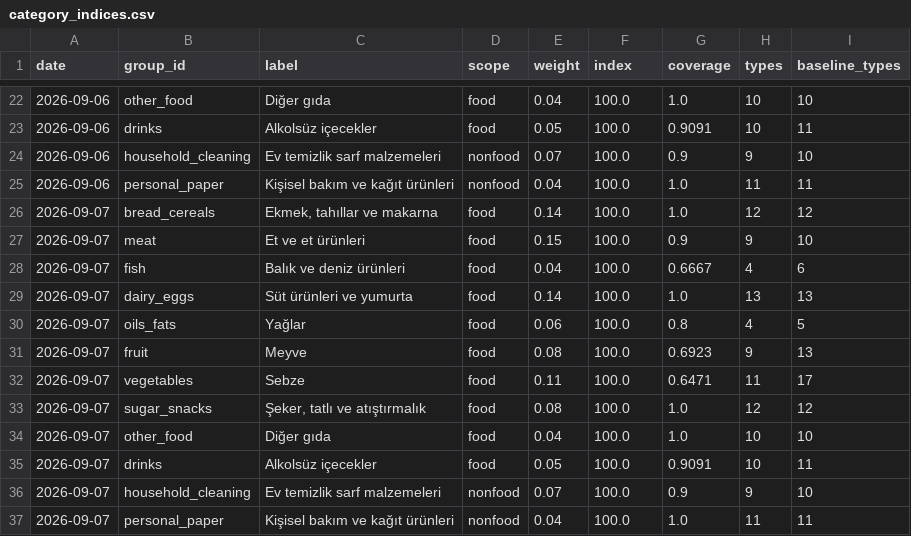
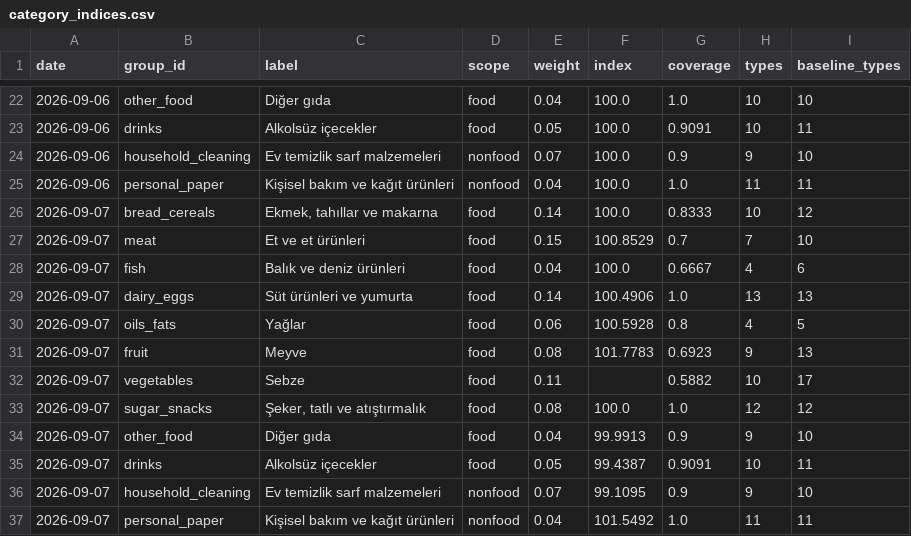
Before and after one commit to onurcan-b/acik-sepet, a CSV file: data/v0.4/category_indices.csv, drawn as a sheet; only a part is shown, gaps mark what is left out.

```diff
--- a/data/v0.4/category_indices.csv
+++ b/data/v0.4/category_indices.csv
@@ -25,13 +25,13 @@ date,group_id,label,scope,weight,index,coverage,types,baseline_types
 2026-09-06,personal_paper,Kişisel bakım ve kağıt ürünleri,nonfood,0.04,100.0,1.0,11,11
-2026-09-07,bread_cereals,"Ekmek, tahıllar ve makarna",food,0.14,100.0,1.0,12,12
-2026-09-07,meat,Et ve et ürünleri,food,0.15,100.0,0.9,9,10
+2026-09-07,bread_cereals,"Ekmek, tahıllar ve makarna",food,0.14,100.0,0.8333,10,12
+2026-09-07,meat,Et ve et ürünleri,food,0.15,100.8529,0.7,7,10
 2026-09-07,fish,Balık ve deniz ürünleri,food,0.04,100.0,0.6667,4,6
-2026-09-07,dairy_eggs,Süt ürünleri ve yumurta,food,0.14,100.0,1.0,13,13
-2026-09-07,oils_fats,Yağlar,food,0.06,100.0,0.8,4,5
-2026-09-07,fruit,Meyve,food,0.08,100.0,0.6923,9,13
-2026-09-07,vegetables,Sebze,food,0.11,100.0,0.6471,11,17
+2026-09-07,dairy_eggs,Süt ürünleri ve yumurta,food,0.14,100.4906,1.0,13,13
+2026-09-07,oils_fats,Yağlar,food,0.06,100.5928,0.8,4,5
+2026-09-07,fruit,Meyve,food,0.08,101.7783,0.6923,9,13
+2026-09-07,vegetables,Sebze,food,0.11,,0.5882,10,17
 2026-09-07,sugar_snacks,"Şeker, tatlı ve atıştırmalık",food,0.08,100.0,1.0,12,12
-2026-09-07,other_food,Diğer gıda,food,0.04,100.0,1.0,10,10
-2026-09-07,drinks,Alkolsüz içecekler,food,0.05,100.0,0.9091,10,11
-2026-09-07,household_cleaning,Ev temizlik sarf malzemeleri,nonfood,0.07,100.0,0.9,9,10
-2026-09-07,personal_paper,Kişisel bakım ve kağıt ürünleri,nonfood,0.04,100.0,1.0,11,11
+2026-09-07,other_food,Diğer gıda,food,0.04,99.9913,0.9,9,10
+2026-09-07,drinks,Alkolsüz içecekler,food,0.05,99.4387,0.9091,10,11
+2026-09-07,household_cleaning,Ev temizlik sarf malzemeleri,nonfood,0.07,99.1095,0.9,9,10
+2026-09-07,personal_paper,Kişisel bakım ve kağıt ürünleri,nonfood,0.04,101.5492,1.0,11,11
```
Also changed, not shown: data/v0.4/type_indices.csv, 9 other files.
